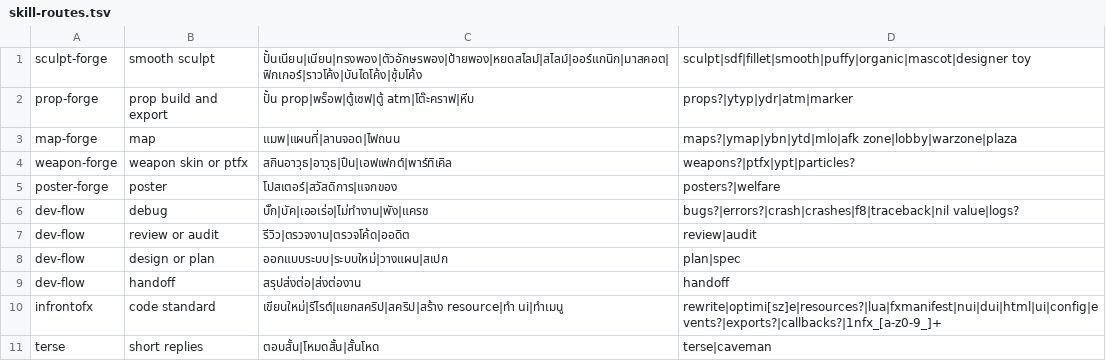
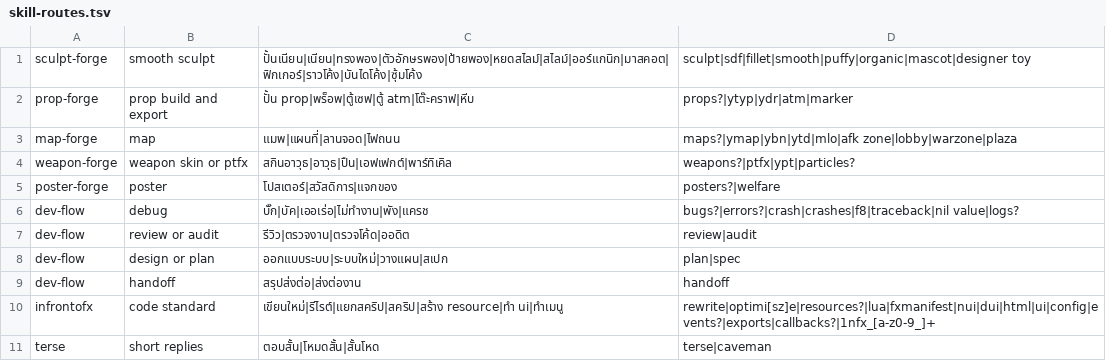
Before and after one commit to baespy/infrontofx-skill, a TSV file: hooks/skill-routes.tsv, drawn as a sheet.

```diff
--- a/hooks/skill-routes.tsv
+++ b/hooks/skill-routes.tsv
@@ -9,3 +9,3 @@ dev-flow	design or plan	ออกแบบระบบ|ระบบใหม่|
 dev-flow	handoff	สรุปส่งต่อ|ส่งต่องาน	handoff
-infrontofx	code standard	เขียนใหม่|รีไรต์|แยกสคริป|สคริป|สร้าง resource|ทำ ui|ทำเมนู	rewrite|optimi[sz]e|resources?|lua|fxmanifest|nui|dui|html|ui|config|events?|exports?|callbacks?|1nfx_[a-z0-9_]+
+infrontofx	code standard	เขียนใหม่|รีไรต์|แยกสคริป|สคริป|สร้าง resource|ทำ ui|ทำเมนู	rewrite|optimi[sz]e|resources?|lua|fxmanifest|nui|dui|html|ui|config|events?|exports|callbacks?|1nfx_[a-z0-9_]+
 terse	short replies	ตอบสั้น|โหมดสั้น|สั้นโหด	terse|caveman
```
Also changed, not shown: 19 other files.
